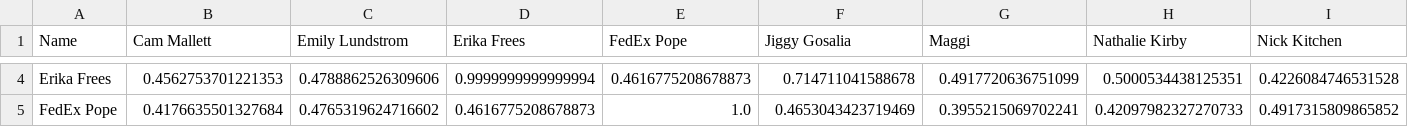
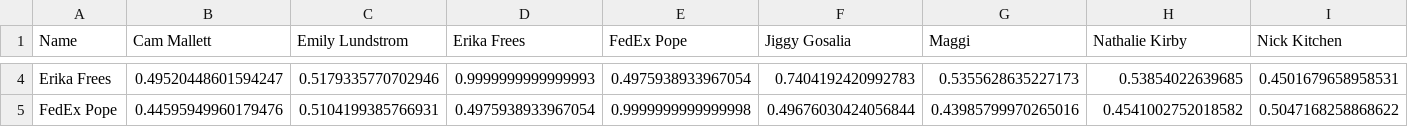
Before and after one commit to ajwinters/SpotifyPlayground, a CSV file: musicleague/similarity_df.csv, drawn as a sheet; only a part is shown, gaps mark what is left out; the diff covers the shown part only; the diff names each change by its address in the sheet, - before the commit and + after, or states it on an @@ line.

```diff
--- a/musicleague/similarity_df.csv
+++ b/musicleague/similarity_df.csv
-B4 (Cam Mallett): 0.4562753701221353
+B4 (Cam Mallett): 0.49520448601594247
-C4 (Emily Lundstrom): 0.4788862526309606
+C4 (Emily Lundstrom): 0.5179335770702946
-D4 (Erika Frees): 0.9999999999999994
+D4 (Erika Frees): 0.9999999999999993
-E4 (FedEx Pope): 0.4616775208678873
+E4 (FedEx Pope): 0.4975938933967054
-F4 (Jiggy Gosalia): 0.714711041588678
+F4 (Jiggy Gosalia): 0.7404192420992783
-G4 (Maggi): 0.4917720636751099
+G4 (Maggi): 0.5355628635227173
-H4 (Nathalie Kirby): 0.5000534438125351
+H4 (Nathalie Kirby): 0.53854022639685
-I4 (Nick Kitchen): 0.4226084746531528
+I4 (Nick Kitchen): 0.4501679658958531
-B5 (Cam Mallett): 0.4176635501327684
+B5 (Cam Mallett): 0.44595949960179476
-C5 (Emily Lundstrom): 0.4765319624716602
+C5 (Emily Lundstrom): 0.5104199385766931
-D5 (Erika Frees): 0.4616775208678873
+D5 (Erika Frees): 0.4975938933967054
-E5 (FedEx Pope): 1.0
+E5 (FedEx Pope): 0.9999999999999998
-F5 (Jiggy Gosalia): 0.4653043423719469
+F5 (Jiggy Gosalia): 0.49676030424056844
-G5 (Maggi): 0.3955215069702241
+G5 (Maggi): 0.43985799970265016
-H5 (Nathalie Kirby): 0.42097982327270733
+H5 (Nathalie Kirby): 0.4541002752018582
-I5 (Nick Kitchen): 0.4917315809865852
+I5 (Nick Kitchen): 0.5047168258868622
```
Also changed, not shown: 128 edited cells elsewhere in this file, 25 other files.
